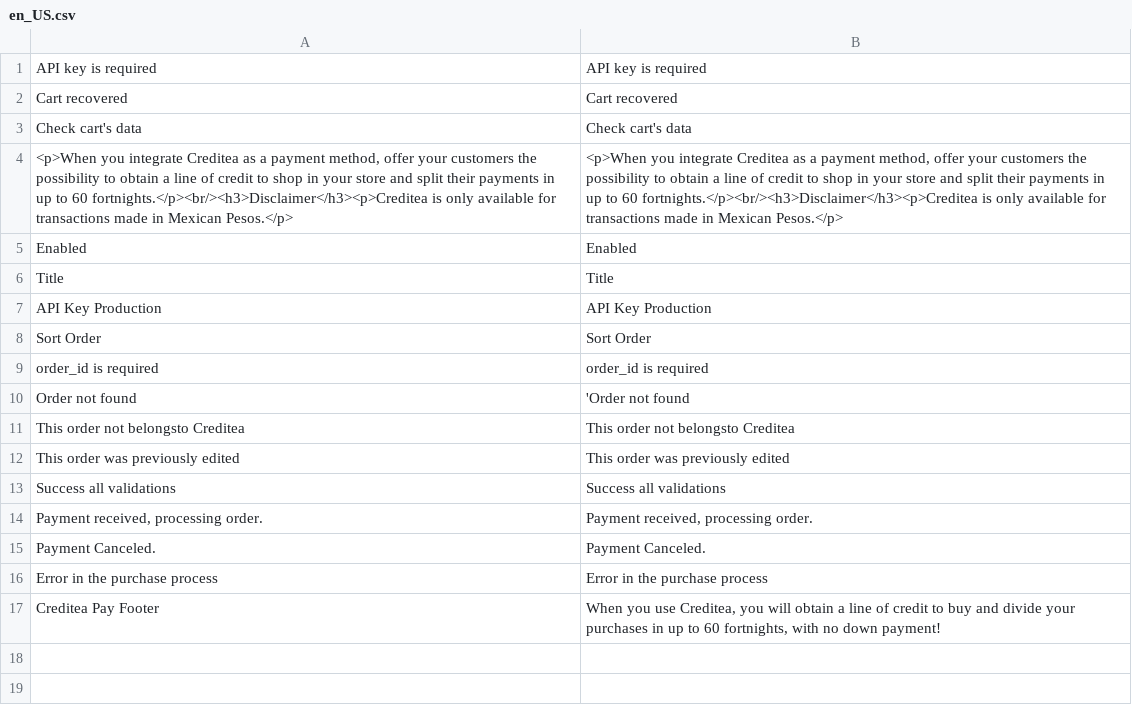
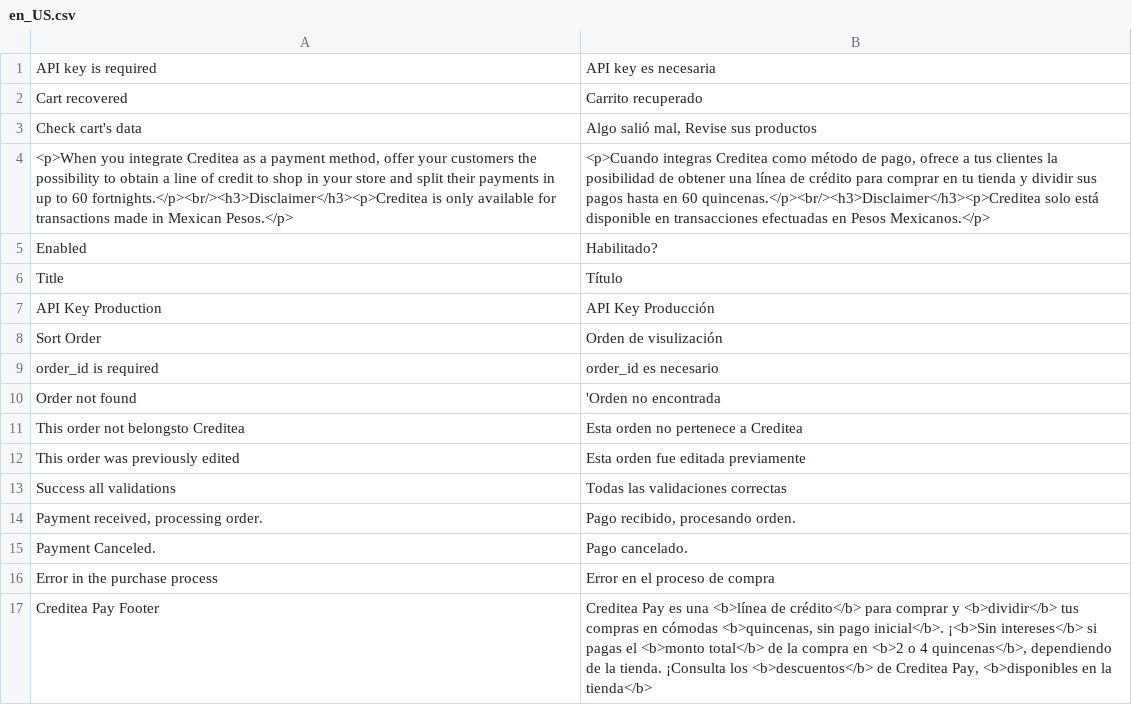
Before and after one commit to SystemNetLeaders/IPFDPayLaterMagento, a CSV file: i18n/en_US.csv, drawn as a sheet.

Commit message:
PLM-14

```diff
--- a/i18n/en_US.csv
+++ b/i18n/en_US.csv
@@ -1,17 +1,17 @@
-"API key is required", "API key is required"
-"Cart recovered", "Cart recovered"
-"Check cart's data", "Check cart's data"
-"<p>When you integrate Creditea as a payment method, offer your customers the possibility to obtain a line of credit to shop in your store and split their payments in up to 60 fortnights.</p><br/><h3>Disclaimer</h3><p>Creditea is only available for transactions made in Mexican Pesos.</p>", "<p>When you integrate Creditea as a payment method, offer your customers the possibility to obtain a line of credit to shop in your store and split their payments in up to 60 fortnights.</p><br/><h3>Disclaimer</h3><p>Creditea is only available for transactions made in Mexican Pesos.</p>"
-"Enabled","Enabled"
-"Title","Title"
-"API Key Production","API Key Production"
-"Sort Order","Sort Order"
-"order_id is required", "order_id is required"
-"Order not found", "'Order not found"
-"This order not belongsto Creditea", "This order not belongsto Creditea"
-"This order was previously edited", "This order was previously edited"
-"Success all validations", "Success all validations"
-"Payment received, processing order.", "Payment received, processing order."
-"Payment Canceled.", "Payment Canceled."
-"Error in the purchase process", "Error in the purchase process"
-"Creditea Pay Footer", "When you use Creditea, you will obtain a line of credit to buy and divide your purchases in up to 60 fortnights, with no down payment!"
+"API key is required", "API key es necesaria"
+"Cart recovered", "Carrito recuperado"
+"Check cart's data", "Algo salió mal, Revise sus productos"
+"<p>When you integrate Creditea as a payment method, offer your customers the possibility to obtain a line of credit to shop in your store and split their payments in up to 60 fortnights.</p><br/><h3>Disclaimer</h3><p>Creditea is only available for transactions made in Mexican Pesos.</p>", "<p>Cuando integras Creditea como método de pago, ofrece a tus clientes la posibilidad de obtener una línea de crédito para comprar en tu tienda y dividir sus pagos hasta en 60 quincenas.</p><br/><h3>Disclaimer</h3><p>Creditea solo está disponible en transacciones efectuadas en Pesos Mexicanos.</p>"
+"Enabled","Habilitado?"
+"Title","Título"
+"API Key Production","API Key Producción"
+"Sort Order","Orden de visulización"
+"order_id is required", "order_id es necesario"
+"Order not found", "'Orden no encontrada"
+"This order not belongsto Creditea", "Esta orden no pertenece a Creditea"
+"This order was previously edited", "Esta orden fue editada previamente"
+"Success all validations", "Todas las validaciones correctas"
+"Payment received, processing order.", "Pago recibido, procesando orden."
+"Payment Canceled.", "Pago cancelado."
+"Error in the purchase process", "Error en el proceso de compra"
+"Creditea Pay Footer", "Creditea Pay es una <b>línea de crédito</b> para comprar y <b>dividir</b> tus compras en cómodas <b>quincenas, sin pago inicial</b>. ¡<b>Sin intereses</b> si pagas el <b>monto total</b> de la compra en <b>2 o 4 quincenas</b>, dependiendo de la tienda. ¡Consulta los <b>descuentos</b> de Creditea Pay, <b>disponibles en la tienda</b>"
```
